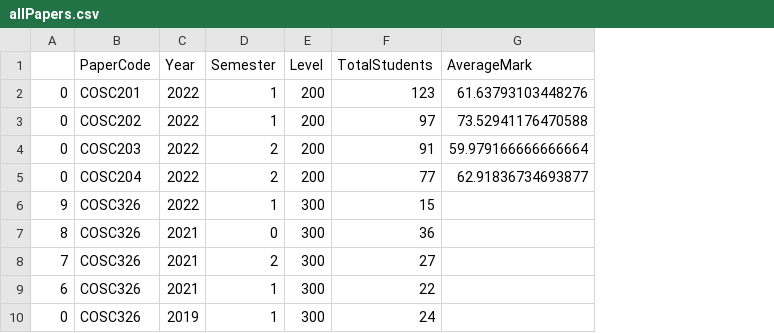
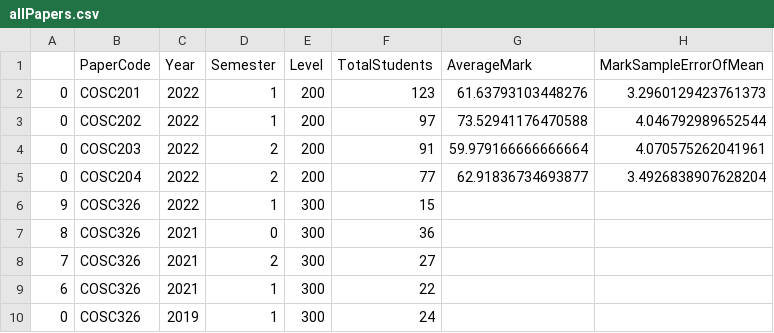
Before and after one commit to hmcalister/Computer-Science-Grade-Analysis, a CSV file: data/allPapers.csv, drawn as a sheet; only a part is shown; the diff names each change by its address in the sheet, - before the commit and + after, or states it on an @@ line.

Commit message:
Update allPapers data file with slightly updated processing

```diff
--- a/data/allPapers.csv
+++ b/data/allPapers.csv
+column H (MarkSampleErrorOfMean), rows 2-5: 3.2960129423761373 | 4.046792989652544 | 4.070575262041961 | 3.4926838907628204
```
